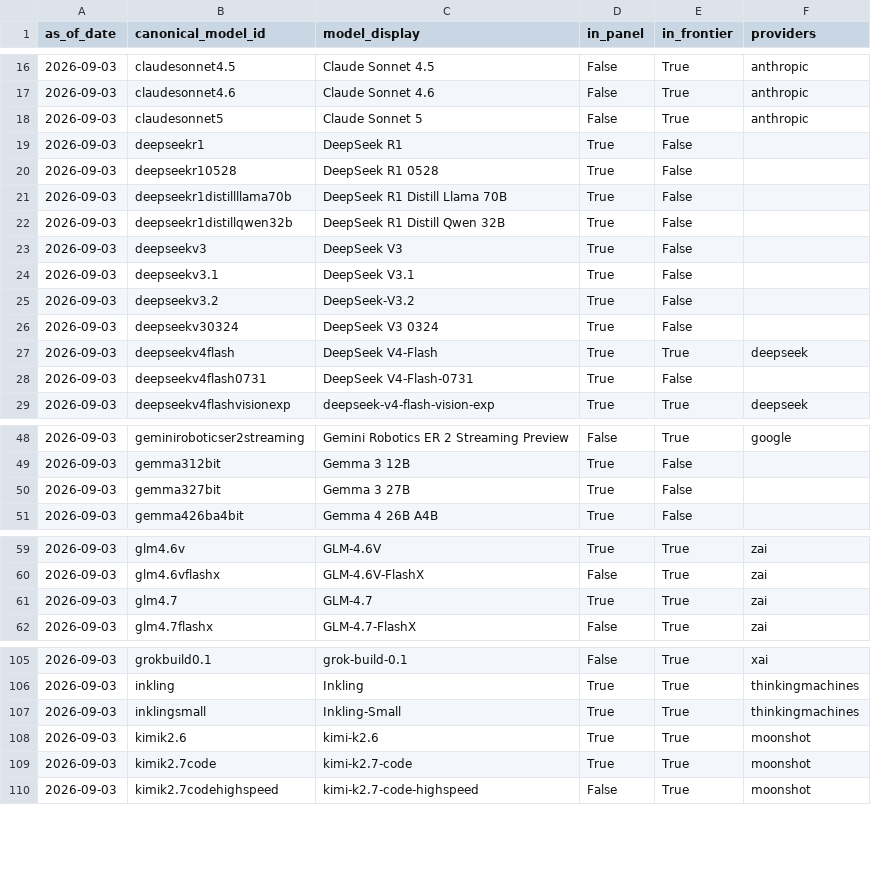
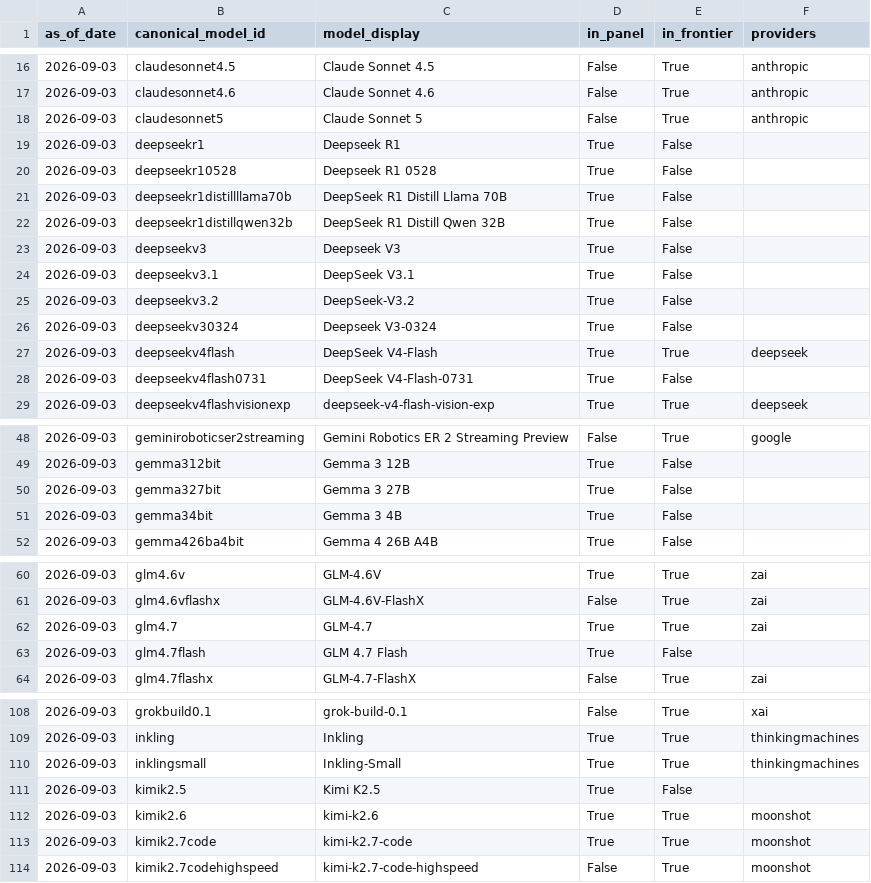
Before and after one commit to ccir-index/ccir-site, a CSV file: src/data/token_models_tracked.csv, drawn as a sheet; only a part is shown, gaps mark what is left out; the diff covers the shown part only.

```diff
--- a/src/data/token_models_tracked.csv
+++ b/src/data/token_models_tracked.csv
@@ -18,10 +18,10 @@ as_of_date,canonical_model_id,model_display,in_panel,in_frontier,providers
 2026-09-03,claudesonnet5,Claude Sonnet 5,False,True,anthropic
-2026-09-03,deepseekr1,DeepSeek R1,True,False,
-2026-09-03,deepseekr10528,DeepSeek R1 0528,True,False,
+2026-09-03,deepseekr1,Deepseek R1,True,False,
+2026-09-03,deepseekr10528,Deepseek R1 0528,True,False,
 2026-09-03,deepseekr1distillllama70b,DeepSeek R1 Distill Llama 70B,True,False,
 2026-09-03,deepseekr1distillqwen32b,DeepSeek R1 Distill Qwen 32B,True,False,
-2026-09-03,deepseekv3,DeepSeek V3,True,False,
+2026-09-03,deepseekv3,Deepseek V3,True,False,
 2026-09-03,deepseekv3.1,DeepSeek V3.1,True,False,
 2026-09-03,deepseekv3.2,DeepSeek-V3.2,True,False,
-2026-09-03,deepseekv30324,DeepSeek V3 0324,True,False,
+2026-09-03,deepseekv30324,Deepseek V3-0324,True,False,
 2026-09-03,deepseekv4flash,DeepSeek V4-Flash,True,True,deepseek
@@ -50,2 +50,3 @@ as_of_date,canonical_model_id,model_display,in_panel,in_frontier,providers
 2026-09-03,gemma327bit,Gemma 3 27B,True,False,
+2026-09-03,gemma34bit,Gemma 3 4B,True,False,
 2026-09-03,gemma426ba4bit,Gemma 4 26B A4B,True,False,
@@ -61,2 +62,3 @@ as_of_date,canonical_model_id,model_display,in_panel,in_frontier,providers
 2026-09-03,glm4.7,GLM-4.7,True,True,zai
+2026-09-03,glm4.7flash,GLM 4.7 Flash,True,False,
 2026-09-03,glm4.7flashx,GLM-4.7-FlashX,False,True,zai
@@ -107,2 +110,3 @@ as_of_date,canonical_model_id,model_display,in_panel,in_frontier,providers
 2026-09-03,inklingsmall,Inkling-Small,True,True,thinkingmachines
+2026-09-03,kimik2.5,Kimi K2.5,True,False,
 2026-09-03,kimik2.6,kimi-k2.6,True,True,moonshot
```
Also changed, not shown: 8 added rows and 4 edited cells elsewhere in this file, 3 other files.
